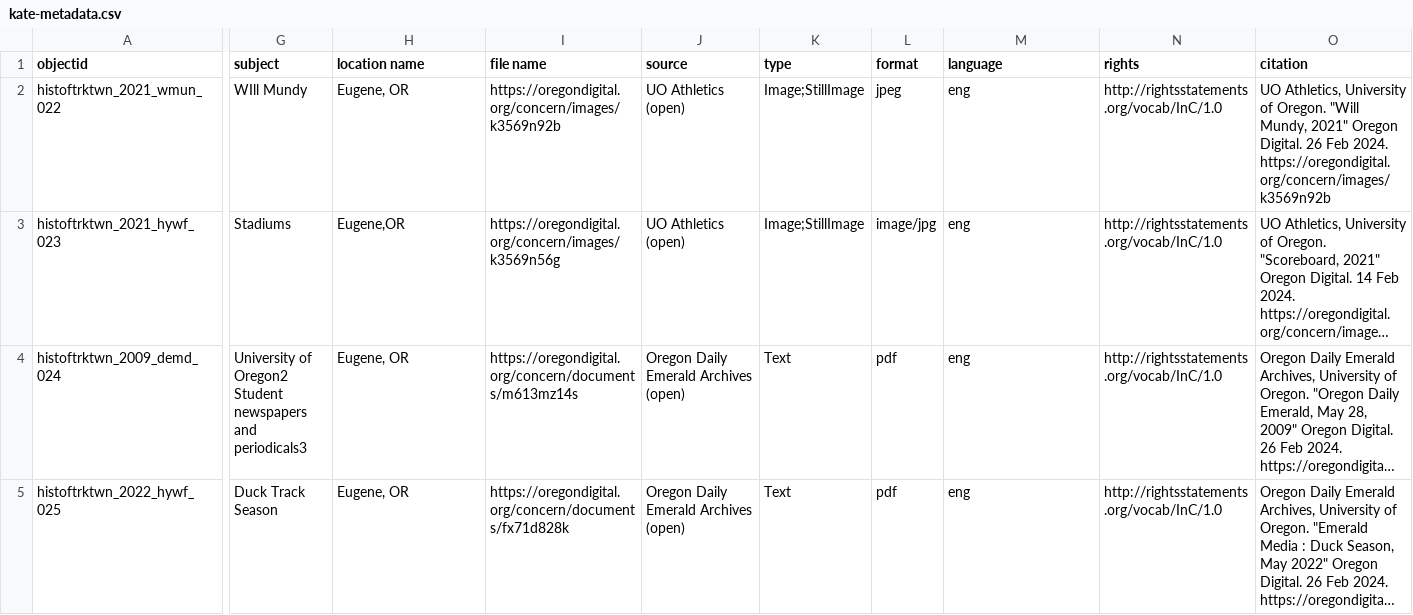
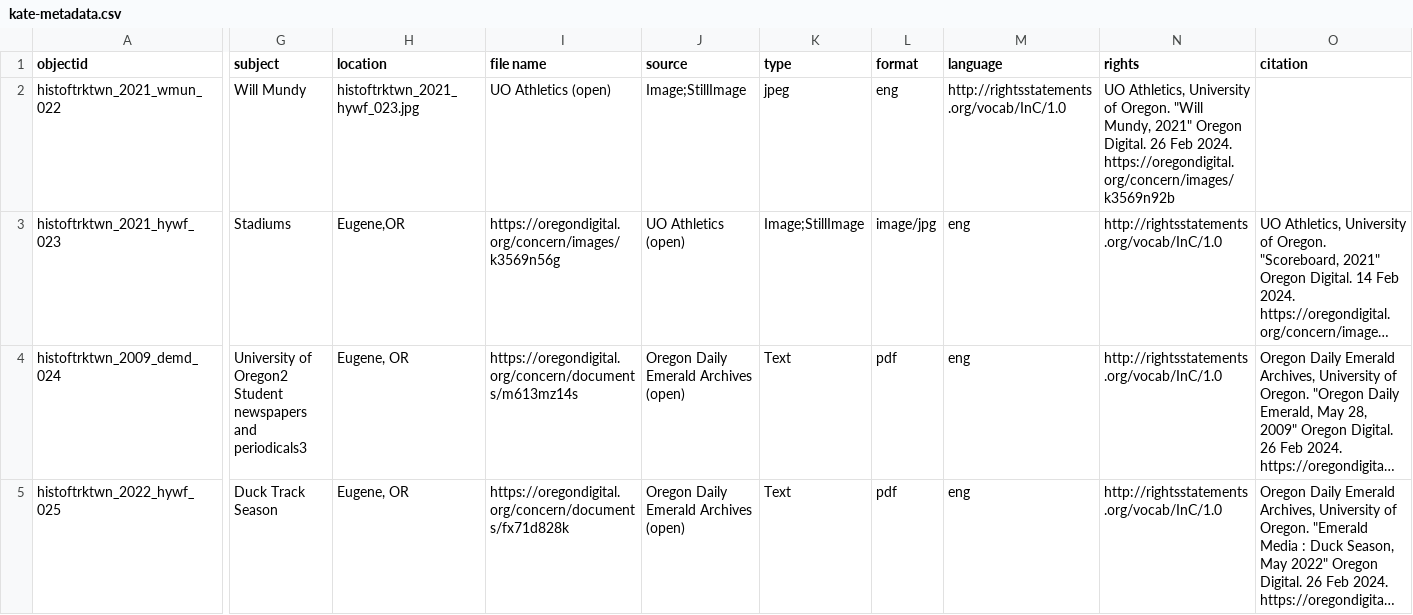
Before and after one commit to LIB350MWinter2024/thornhill-sandbox, a CSV file: _data/kate-metadata.csv, drawn as a sheet; only a part is shown, gaps mark what is left out; long unchanged cells end in …; the diff covers the shown part only; the diff names each change by its address in the sheet, - before the commit and + after, or states it on an @@ line.

Commit message:
Update kate-metadata.csv

```diff
--- a/_data/kate-metadata.csv
+++ b/_data/kate-metadata.csv
-H1: location name
+H1: location
-G2 (subject): WIll Mundy
+G2 (subject): Will Mundy
-H2 (location): Eugene, OR
+H2 (location): histoftrktwn_2021_hywf_023.jpg
-I2 (file name): https://oregondigital.org/concern/images/k3569n92b
+I2 (file name): UO Athletics (open)
-J2 (source): UO Athletics (open)
+J2 (source): Image;StillImage
-K2 (type): Image;StillImage
+K2 (type): jpeg
-L2 (format): jpeg
+L2 (format): eng
-M2 (language): eng
+M2 (language): http://rightsstatements.org/vocab/InC/1.0
-N2 (rights): http://rightsstatements.org/vocab/InC/1.0
+N2 (rights): UO Athletics, University of Oregon. "Will Mundy, 2021" Oregon Digital. 26 Feb 2024. https://oregondigital.org/concern/images/k3569n92b
-O2 (citation): UO Athletics, University of Oregon. "Will Mundy, 2021" Oregon Digital. 26 Feb 2024. https://oregondigital.org/concern/images/k3569n92b
+O2 (citation): (empty)
```
Also changed, not shown: 4 edited cells elsewhere in this file.
